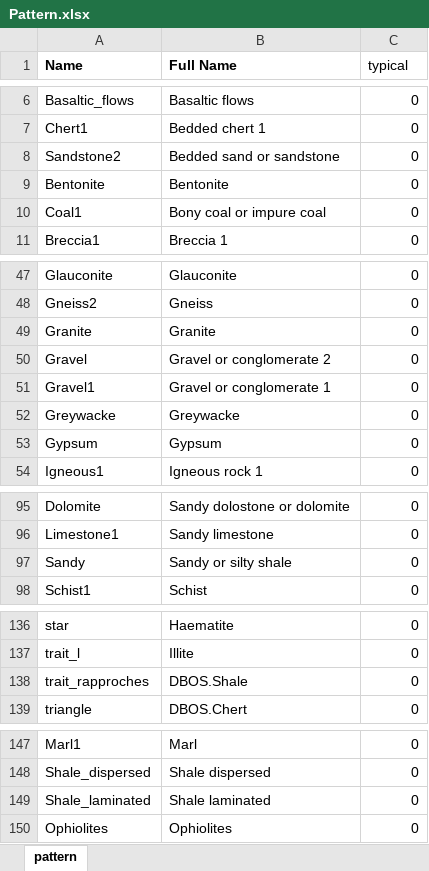
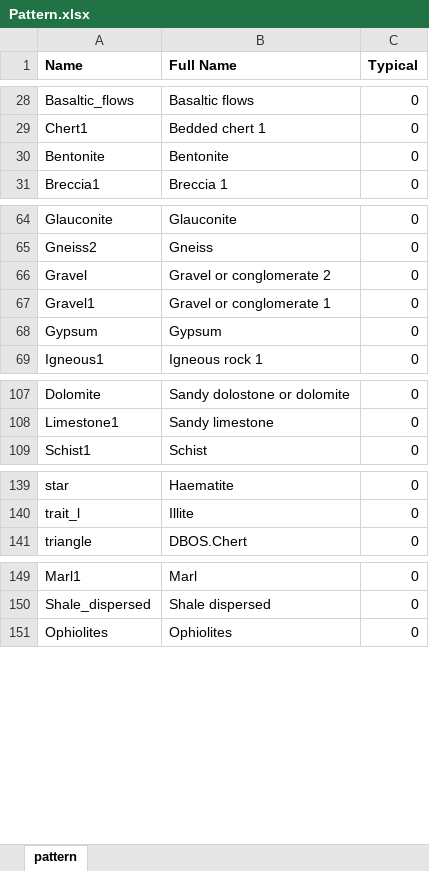
Before and after one commit to hoangbdUET/wi-backend, an Excel workbook: server/pattern/Pattern.xlsx, sheet pattern, drawn as a sheet; only a part is shown, gaps mark what is left out; values as stored, in another font and other column widths than the file's, no borders; removed rows and columns are numbered as before the commit, all else as after; the diff covers the shown part only; the diff names each change by its address in the sheet, - before the commit and + after, or states it on an @@ line.

Commit message:
pattern

```diff
--- a/server/pattern/Pattern.xlsx (sheet pattern)
+++ b/server/pattern/Pattern.xlsx (sheet pattern)
-C1: typical
+C1: Typical
-C1 bold: off
+C1 bold: on
-row 8: Sandstone2 | Bedded sand or sandstone | 0
-row 10: Coal1 | Bony coal or impure coal | 0
-row 49: Granite | Granite | 0
-row 52: Greywacke | Greywacke | 0
-row 97: Sandy | Sandy or silty shale | 0
-row 138: trait_rapproches | DBOS.Shale | 0
-row 149: Shale_laminated | Shale laminated | 0
```
Also changed, not shown: 22 added rows and 15 removed rows elsewhere in this sheet.
